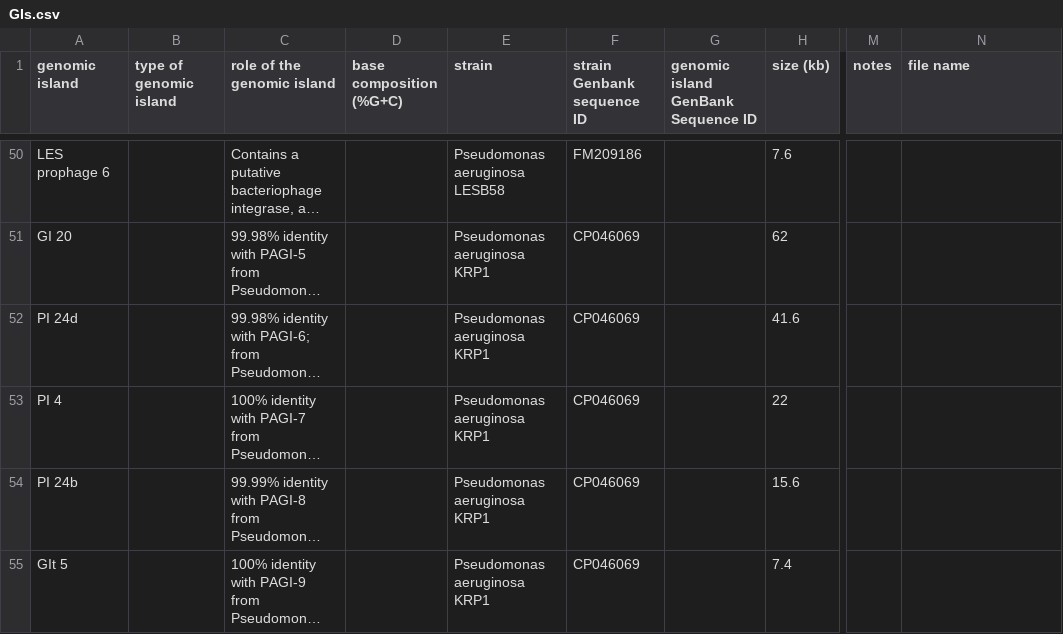
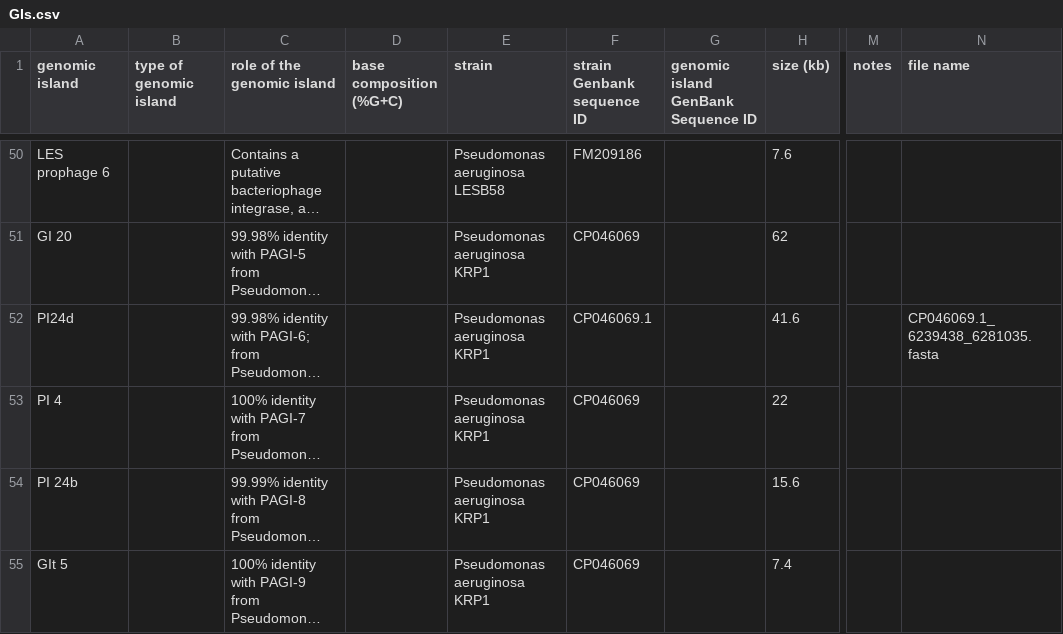
Before and after one commit to brinkmanlab/curated_GIs, a CSV file: GIs.csv, drawn as a sheet; only a part is shown, gaps mark what is left out; long unchanged cells end in …; the diff names each change by its address in the sheet, - before the commit and + after, or states it on an @@ line.

Commit message:
Update GIs.csv

```diff
--- a/GIs.csv
+++ b/GIs.csv
-A52 (genomic island): PI 24d
+A52 (genomic island): PI24d
-F52 (strain Genbank sequence ID): CP046069
+F52 (strain Genbank sequence ID): CP046069.1
-N52 (file name): (empty)
+N52 (file name): CP046069.1_6239438_6281035.fasta
```
